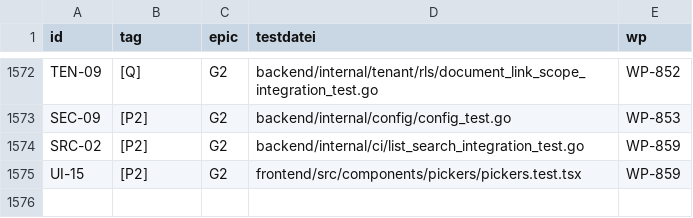
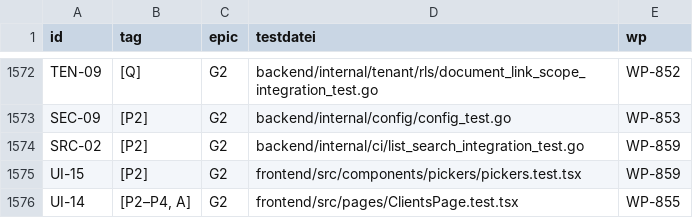
Before and after one commit to DataHub-Chiemgau/Reticora-CMDB, a CSV file: docs/traceability.csv, drawn as a sheet; only a part is shown, gaps mark what is left out.

```diff
--- a/docs/traceability.csv
+++ b/docs/traceability.csv
@@ -1575 +1575,2 @@ SRC-02;[P2];G2;backend/internal/ci/list_search_integration_test.go;WP-859
 UI-15;[P2];G2;frontend/src/components/pickers/pickers.test.tsx;WP-859
+UI-14;[P2–P4, A];G2;frontend/src/pages/ClientsPage.test.tsx;WP-855
```
Also changed, not shown: 15 other files.
